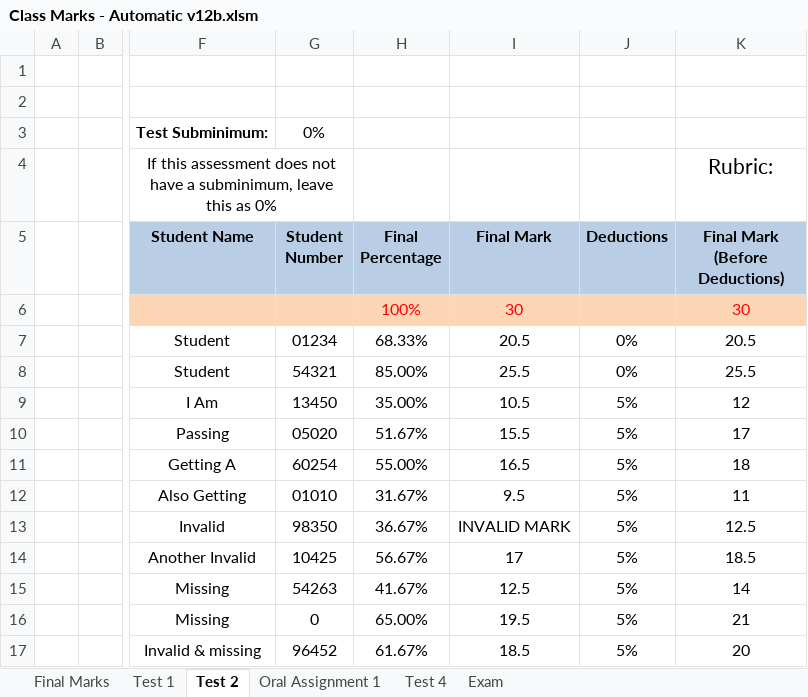
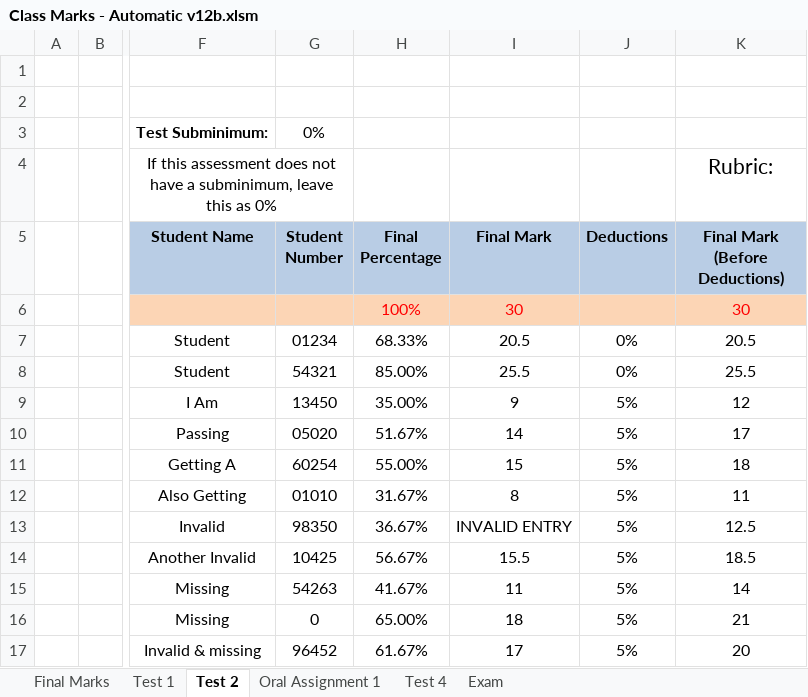
Before and after one commit to JordanScarrott/StudentExcelSheet, an Excel workbook: Class Marks - Automatic v12b.xlsm, sheet Test 2, drawn as a sheet; only a part is shown, gaps mark what is left out; values as stored, in another font and other column widths than the file's, no borders; conditional formats not drawn; the diff names each change by its address in the sheet, - before the commit and + after, or states it on an @@ line.

```diff
--- a/Class Marks - Automatic v12b.xlsm (sheet Test 2)
+++ b/Class Marks - Automatic v12b.xlsm (sheet Test 2)
-I9 (Final Mark): 10.5
+I9 (Final Mark): 9
-I10 (Final Mark): 15.5
+I10 (Final Mark): 14
-I11 (Final Mark): 16.5
+I11 (Final Mark): 15
-I12 (Final Mark): 9.5
+I12 (Final Mark): 8
-I13 (Final Mark): INVALID MARK
+I13 (Final Mark): INVALID ENTRY
-I14 (Final Mark): 17
+I14 (Final Mark): 15.5
-I15 (Final Mark): 12.5
+I15 (Final Mark): 11
-I16 (Final Mark): 19.5
+I16 (Final Mark): 18
-I17 (Final Mark): 18.5
+I17 (Final Mark): 17
```
Also changed, not shown: sheet Final Marks, sheet Test 1, sheet Test 4, formulas that keep their value, charts or pictures.
